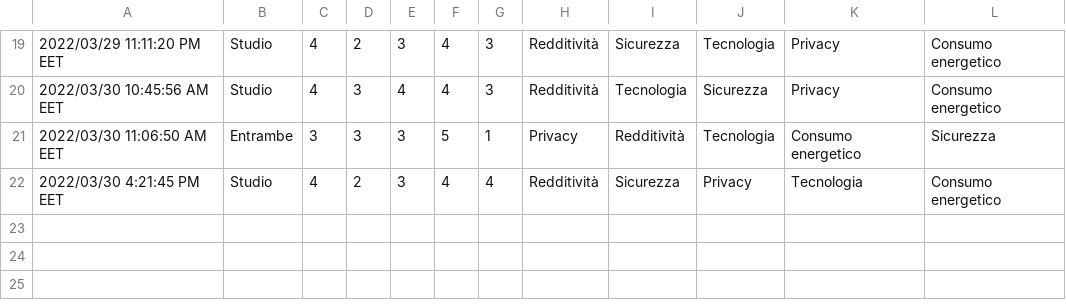
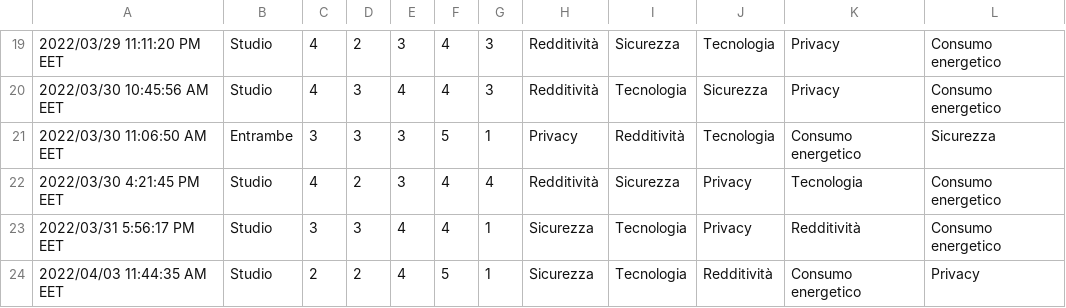
Before and after one commit to lucarep/ETM-Project, a CSV file: Sondaggio cryptovalute.csv, drawn as a sheet; only a part is shown, gaps mark what is left out; the diff names each change by its address in the sheet, - before the commit and + after, or states it on an @@ line.

Commit message:
added possibility to save all plots in once and updated dataset

```diff
--- a/Sondaggio cryptovalute.csv
+++ b/Sondaggio cryptovalute.csv
+row 23: 2022/03/31 5:56:17 PM EET | Studio | 3 | 3 | 4 | 4 | 1 | Sicurezza | Tecnologia | Privacy | Redditività | Consumo energetico
+row 24: 2022/04/03 11:44:35 AM EET | Studio | 2 | 2 | 4 | 5 | 1 | Sicurezza | Tecnologia | Redditività | Consumo energetico | Privacy
```
Also changed, not shown: 12 other files.
